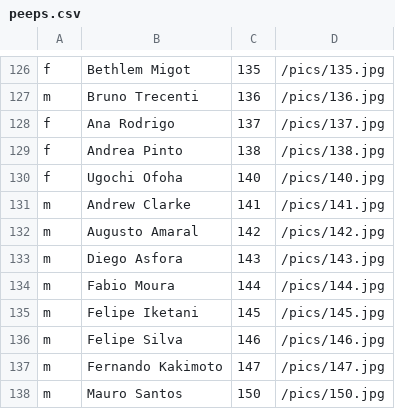
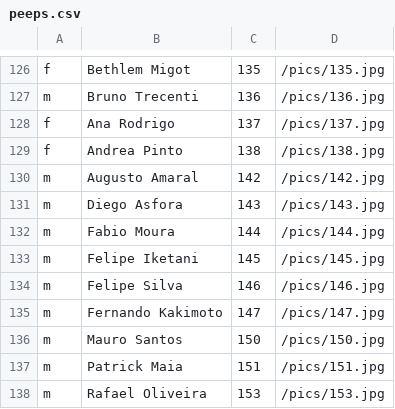
Before and after one commit to tdruiva/twfaces-www, a CSV file: app/resources/peeps.csv, drawn as a sheet; only a part is shown, gaps mark what is left out; the shorter side is filled out with more unchanged rows; the diff names each change by its address in the sheet, - before the commit and + after, or states it on an @@ line.

Commit message:
Saaad day today. Removing Andrew and Ugochi.

```diff
--- a/app/resources/peeps.csv
+++ b/app/resources/peeps.csv
-row 130: f | Ugochi Ofoha | 140 | /pics/140.jpg
-row 131: m | Andrew Clarke | 141 | /pics/141.jpg
```
Also changed, not shown: 2 other files.
